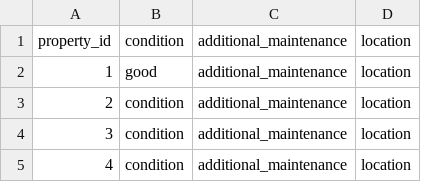
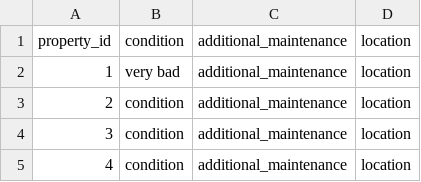
Before and after one commit to kommi23/Verklegt-namskeid1-T-113-VLN1---Hopur-37, a CSV file: Project/data/csv_files/properties.csv, drawn as a sheet.

```diff
--- a/Project/data/csv_files/properties.csv
+++ b/Project/data/csv_files/properties.csv
@@ -1,3 +1,3 @@
 property_id, condition, additional_maintenance, location
-1,good, additional_maintenance, location
+1,very bad, additional_maintenance, location
 2, condition, additional_maintenance, location
```
Also changed, not shown: 2 other files.
